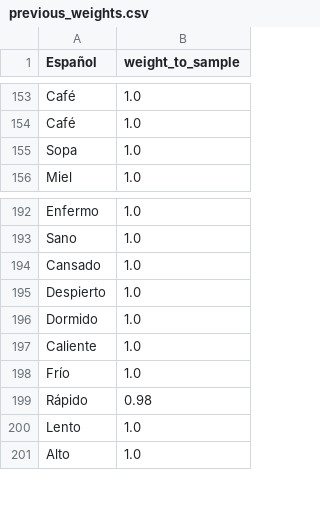
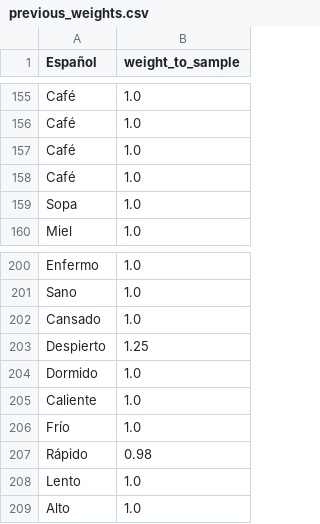
Before and after one commit to ErickdeMauleon/spanish_to_arab, a CSV file: Data/previous_weights.csv, drawn as a sheet; only a part is shown, gaps mark what is left out; the diff covers the shown part only.

```diff
--- a/Data/previous_weights.csv
+++ b/Data/previous_weights.csv
@@ -154,2 +156,4 @@ Café,1.0
 Café,1.0
+Café,1.0
+Café,1.0
 Sopa,1.0
@@ -194,3 +202,3 @@ Sano,1.0
 Cansado,1.0
-Despierto,1.0
+Despierto,1.25
 Dormido,1.0
```
Also changed, not shown: 14 added rows elsewhere in this file.
